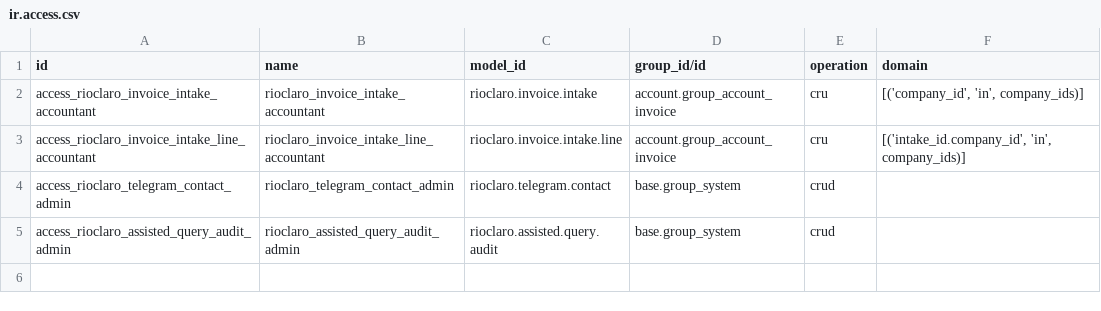
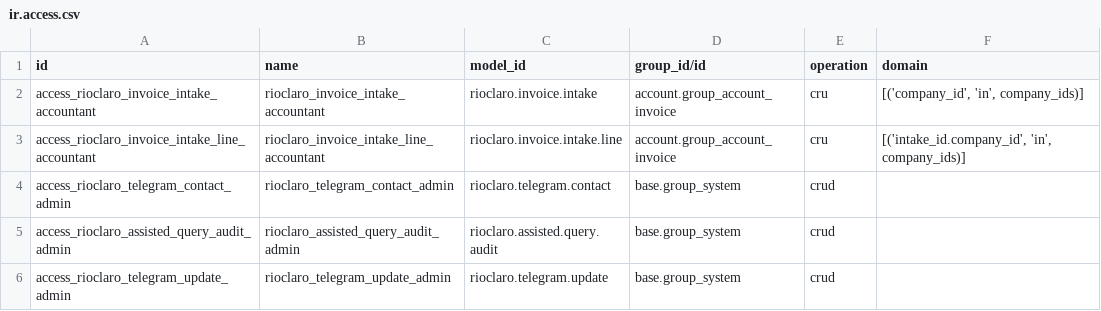
Before and after one commit to ahilotuz/proyecto-distribuidora-rio-claro, a CSV file: custom_addons/rioclaro_invoice_inbox/security/ir.access.csv, drawn as a sheet.

Commit message:
Telegram webhook with secret check, idempotent queue and language fix (M6) (#17)
* Add Telegram webhook with secret check, idempotent queue and tests (M6)

* Run query tools in a fixed Spanish language context

Background callers (cron, webhook queue) carry no language, so product
name searches missed Spanish names. Also isolate polling tests from the
webhook env var.

---------

Co-authored-by: Ahuizotl Mecate <gerardo@ropech.com>

```diff
--- a/custom_addons/rioclaro_invoice_inbox/security/ir.access.csv
+++ b/custom_addons/rioclaro_invoice_inbox/security/ir.access.csv
@@ -5 +5,2 @@ access_rioclaro_telegram_contact_admin,rioclaro_telegram_contact_admin,rioclaro.
 access_rioclaro_assisted_query_audit_admin,rioclaro_assisted_query_audit_admin,rioclaro.assisted.query.audit,base.group_system,crud,
+access_rioclaro_telegram_update_admin,rioclaro_telegram_update_admin,rioclaro.telegram.update,base.group_system,crud,
```
Also changed, not shown: 19 other files.
